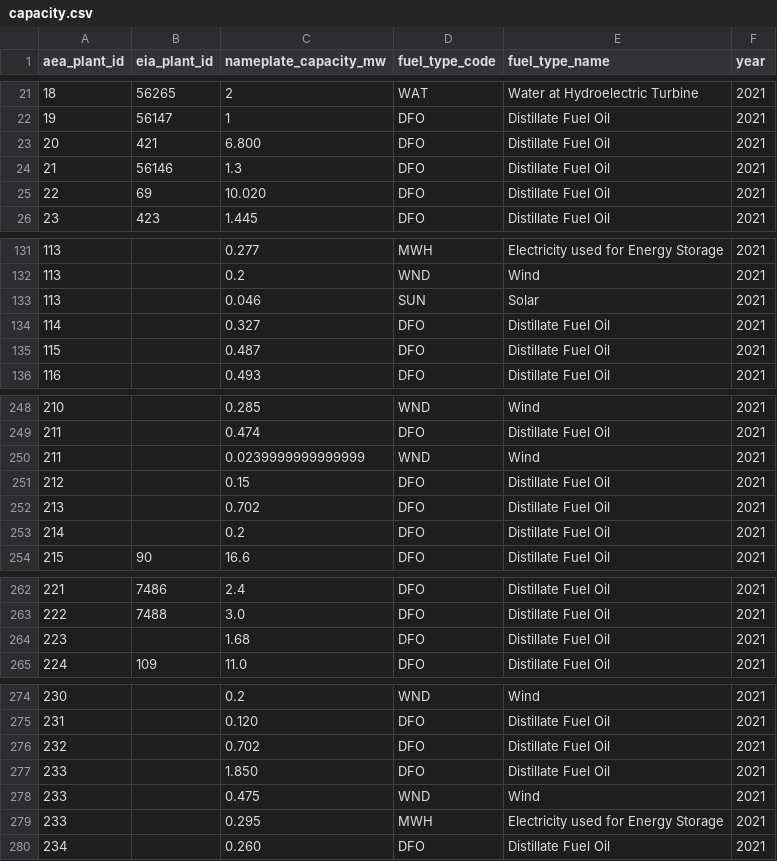
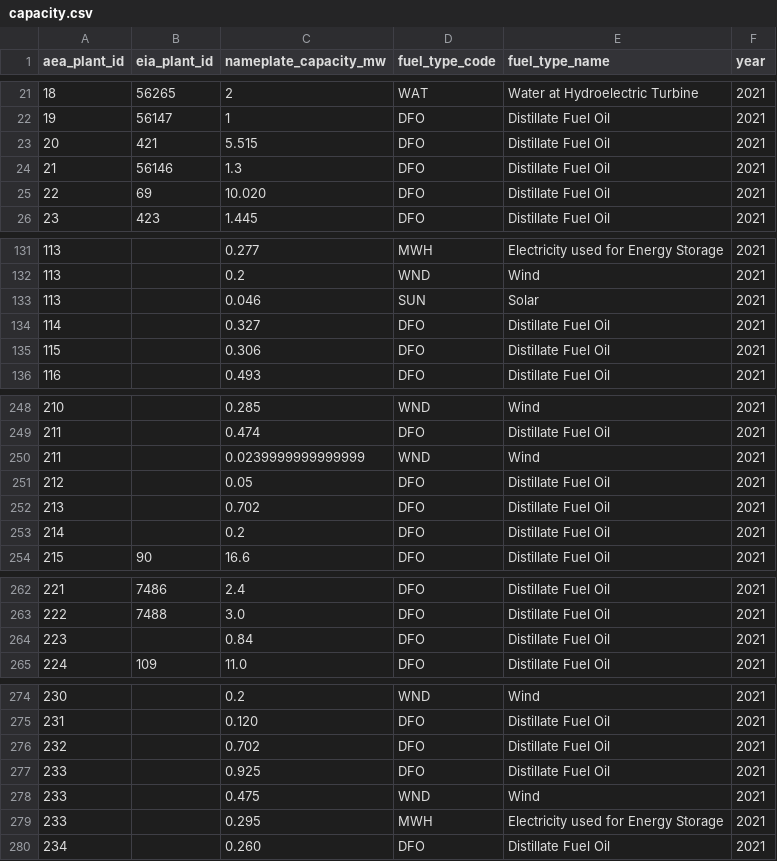
Before and after one commit to acep-aedg/aedg-data-pond, a CSV file: data/final/capacity/capacity.csv, drawn as a sheet; only a part is shown, gaps mark what is left out; the diff covers the shown part only.

```diff
--- a/data/final/capacity/capacity.csv
+++ b/data/final/capacity/capacity.csv
@@ -22,3 +22,3 @@ aea_plant_id,eia_plant_id,nameplate_capacity_mw,fuel_type_code,fuel_type_name,ye
 19,56147,1,DFO,Distillate Fuel Oil,2021
-20,421,6.800,DFO,Distillate Fuel Oil,2021
+20,421,5.515,DFO,Distillate Fuel Oil,2021
 21,56146,1.3,DFO,Distillate Fuel Oil,2021
@@ -134,3 +134,3 @@ aea_plant_id,eia_plant_id,nameplate_capacity_mw,fuel_type_code,fuel_type_name,ye
 114,,0.327,DFO,Distillate Fuel Oil,2021
-115,,0.487,DFO,Distillate Fuel Oil,2021
+115,,0.306,DFO,Distillate Fuel Oil,2021
 116,,0.493,DFO,Distillate Fuel Oil,2021
@@ -250,3 +250,3 @@ aea_plant_id,eia_plant_id,nameplate_capacity_mw,fuel_type_code,fuel_type_name,ye
 211,,0.0239999999999999,WND,Wind,2021
-212,,0.15,DFO,Distillate Fuel Oil,2021
+212,,0.05,DFO,Distillate Fuel Oil,2021
 213,,0.702,DFO,Distillate Fuel Oil,2021
@@ -263,3 +263,3 @@ aea_plant_id,eia_plant_id,nameplate_capacity_mw,fuel_type_code,fuel_type_name,ye
 222,7488,3.0,DFO,Distillate Fuel Oil,2021
-223,,1.68,DFO,Distillate Fuel Oil,2021
+223,,0.84,DFO,Distillate Fuel Oil,2021
 224,109,11.0,DFO,Distillate Fuel Oil,2021
@@ -276,3 +276,3 @@ aea_plant_id,eia_plant_id,nameplate_capacity_mw,fuel_type_code,fuel_type_name,ye
 232,,0.702,DFO,Distillate Fuel Oil,2021
-233,,1.850,DFO,Distillate Fuel Oil,2021
+233,,0.925,DFO,Distillate Fuel Oil,2021
 233,,0.475,WND,Wind,2021
```
Also changed, not shown: 1 edited cell elsewhere in this file, data/final/reporting_entities/reporting_entities.csv, data/public/public_capacity/public_capacity.csv, 18 other files.
